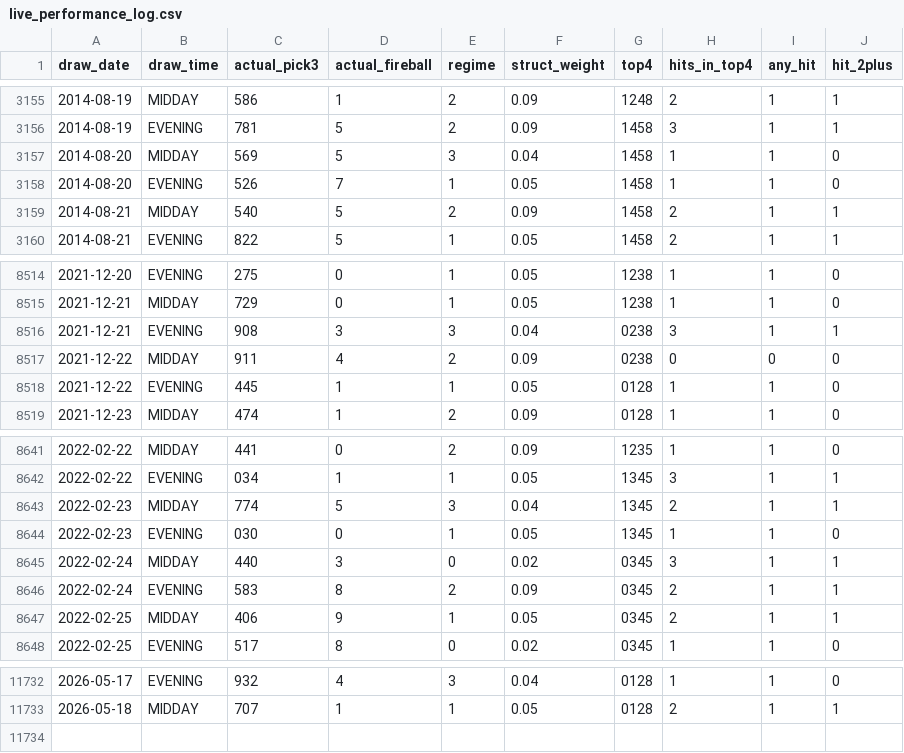
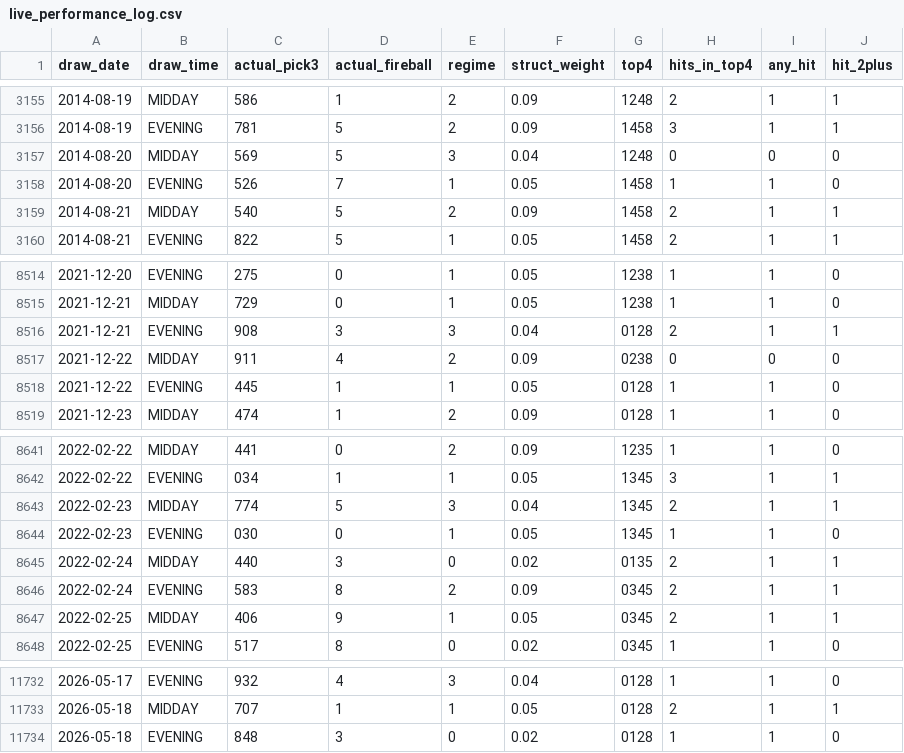
Before and after one commit to Fluffyballs78/il-pick3-pipeline, a CSV file: data/live_performance_log.csv, drawn as a sheet; only a part is shown, gaps mark what is left out.

```diff
--- a/data/live_performance_log.csv
+++ b/data/live_performance_log.csv
@@ -3156,3 +3156,3 @@ draw_date,draw_time,actual_pick3,actual_fireball,regime,struct_weight,top4,hits_
 2014-08-19,EVENING,781,5,2,0.09,1458,3,1,1
-2014-08-20,MIDDAY,569,5,3,0.04,1458,1,1,0
+2014-08-20,MIDDAY,569,5,3,0.04,1248,0,0,0
 2014-08-20,EVENING,526,7,1,0.05,1458,1,1,0
@@ -8515,3 +8515,3 @@ draw_date,draw_time,actual_pick3,actual_fireball,regime,struct_weight,top4,hits_
 2021-12-21,MIDDAY,729,0,1,0.05,1238,1,1,0
-2021-12-21,EVENING,908,3,3,0.04,0238,3,1,1
+2021-12-21,EVENING,908,3,3,0.04,0128,2,1,1
 2021-12-22,MIDDAY,911,4,2,0.09,0238,0,0,0
@@ -8644,3 +8644,3 @@ draw_date,draw_time,actual_pick3,actual_fireball,regime,struct_weight,top4,hits_
 2022-02-23,EVENING,030,0,1,0.05,1345,1,1,0
-2022-02-24,MIDDAY,440,3,0,0.02,0345,3,1,1
+2022-02-24,MIDDAY,440,3,0,0.02,0135,2,1,1
 2022-02-24,EVENING,583,8,2,0.09,0345,2,1,1
@@ -11733 +11733,2 @@ draw_date,draw_time,actual_pick3,actual_fireball,regime,struct_weight,top4,hits_
 2026-05-18,MIDDAY,707,1,1,0.05,0128,2,1,1
+2026-05-18,EVENING,848,3,0,0.02,0128,1,1,0
```
Also changed, not shown: 8 other files.
